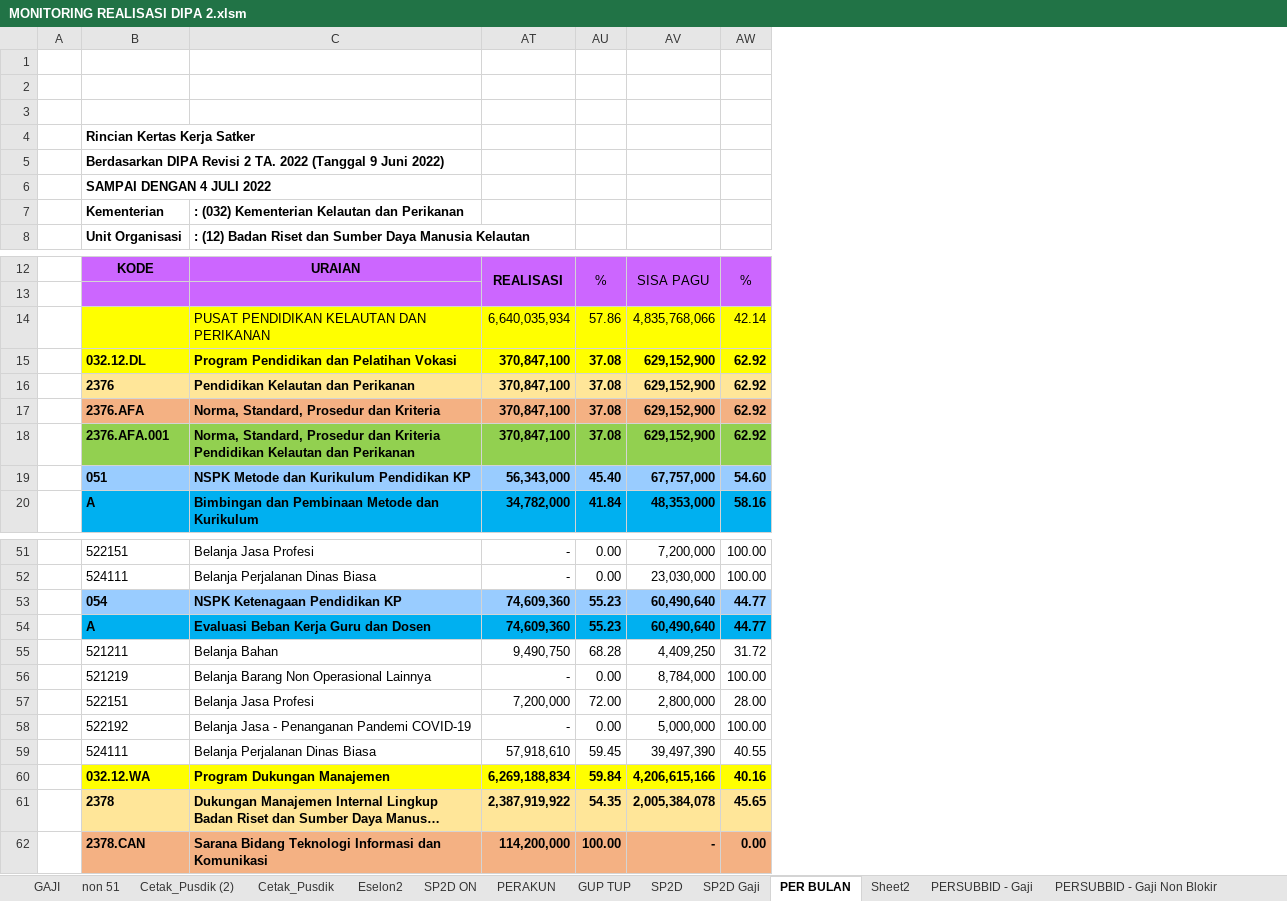
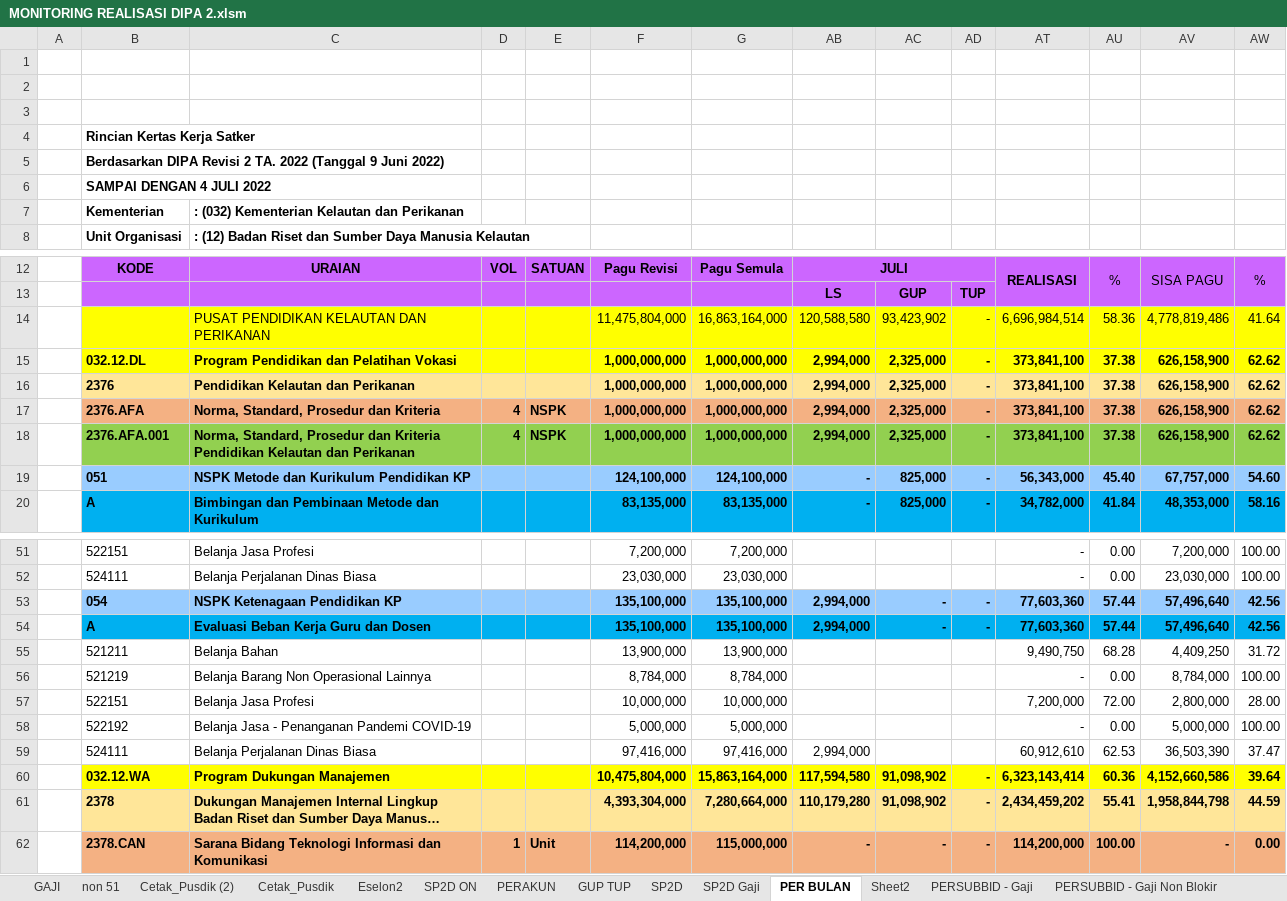
Before and after one commit to arifxl42/TA.2022, an Excel workbook: MONITORING REALISASI DIPA 2.xlsm, sheet PER BULAN, drawn as a sheet; only a part is shown, gaps mark what is left out; long unchanged cells end in …; values as stored, in another font and other column widths than the file's, no borders; conditional formats and table styles not drawn; the diff covers the shown part only; the diff names each change by its address in the sheet, - before the commit and + after, or states it on an @@ line.

```diff
--- a/MONITORING REALISASI DIPA 2.xlsm (sheet PER BULAN)
+++ b/MONITORING REALISASI DIPA 2.xlsm (sheet PER BULAN)
@@ column D unhidden, rows 12-18: VOL |  |  |  |  | 4 | 4; row 62: 1 @@
@@ column E unhidden, rows 12-18: SATUAN |  |  |  |  | NSPK | NSPK; row 62: Unit @@
@@ column F unhidden, rows 12-20: Pagu Revisi |  | 11,475,804,000 | 1,000,000,000 | 1,000,000,000 | 1,000,000,000 | 1,000,000,000 | 124,100,000 | 83,135,000; rows 51-62: 7,200,000 | 23,030,000 | 135,100,000 | 135,100,000 | 13,900,000 | 8,784,000 | 10,000,000 | 5,000,000 | 97,416,000 | 10,475,804,000 | 4,393,304,000 | 114,200,000 @@
@@ column G unhidden, rows 12-20: Pagu Semula |  | 16,863,164,000 | 1,000,000,000 | 1,000,000,000 | 1,000,000,000 | 1,000,000,000 | 124,100,000 | 83,135,000; rows 51-62: 7,200,000 | 23,030,000 | 135,100,000 | 135,100,000 | 13,900,000 | 8,784,000 | 10,000,000 | 5,000,000 | 97,416,000 | 15,863,164,000 | 7,280,664,000 | 115,000,000 @@
@@ column AB unhidden, rows 12-20: JULI | LS | 120,588,580 | 2,994,000 | 2,994,000 | 2,994,000 | 2,994,000 | - | -; rows 53-62: 2,994,000 | 2,994,000 |  |  |  |  | 2,994,000 | 117,594,580 | 110,179,280 | - @@
@@ column AC unhidden, rows 13-20: GUP | 93,423,902 | 2,325,000 | 2,325,000 | 2,325,000 | 2,325,000 | 825,000 | 825,000; rows 53-62: - | - |  |  |  |  |  | 91,098,902 | 91,098,902 | - @@
@@ column AD unhidden, rows 13-20: TUP | - | - | - | - | - | - | -; rows 53-62: - | - |  |  |  |  |  | - | - | - @@
-AT14: 6,640,035,934
+AT14: 6,696,984,514
-AU14: 57.86
+AU14: 58.36
-AV14: 4,835,768,066
+AV14: 4,778,819,486
-AW14: 42.14
+AW14: 41.64
-AT15:AT18: 370,847,100
+AT15:AT18: 373,841,100
-AU15:AU18: 37.08
+AU15:AU18: 37.38
-AV15:AV18: 629,152,900
+AV15:AV18: 626,158,900
-AW15:AW18: 62.92
+AW15:AW18: 62.62
-AT53:AT54: 74,609,360
+AT53:AT54: 77,603,360
-AU53:AU54: 55.23
+AU53:AU54: 57.44
-AV53:AV54: 60,490,640
+AV53:AV54: 57,496,640
-AW53:AW54: 44.77
+AW53:AW54: 42.56
-AT59: 57,918,610
+AT59: 60,912,610
-AU59: 59.45
+AU59: 62.53
-AV59: 39,497,390
+AV59: 36,503,390
-AW59: 40.55
+AW59: 37.47
-AT60: 6,269,188,834
+AT60: 6,323,143,414
-AU60: 59.84
+AU60: 60.36
-AV60: 4,206,615,166
+AV60: 4,152,660,586
-AW60: 40.16
+AW60: 39.64
-AT61: 2,387,919,922
+AT61: 2,434,459,202
-AU61: 54.35
+AU61: 55.41
-AV61: 2,005,384,078
+AV61: 1,958,844,798
-AW61: 45.65
+AW61: 44.59
```
Also changed, not shown: 44 edited cells elsewhere in this sheet, sheet PERAKUN, sheet PERSUBBID - Gaji Non Blokir, sheet PERSUBBID + GAJI Non Blokir, sheet PERSUBBID - Gaji, sheet PERSUBBID + GAJI, sheet SP2D ON, 1 more sheet, hidden cells, charts or pictures.
